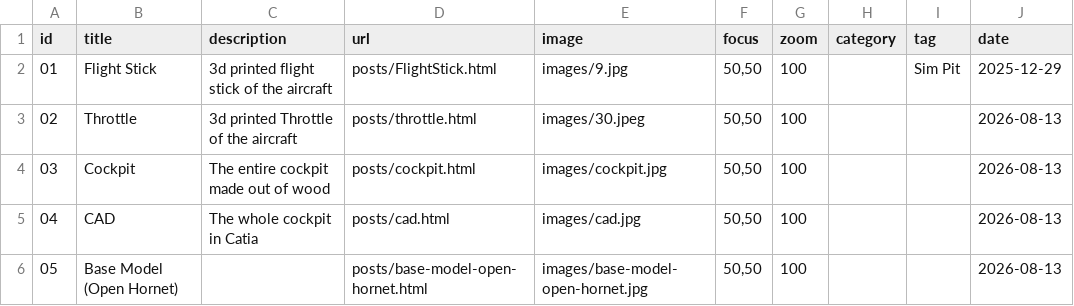
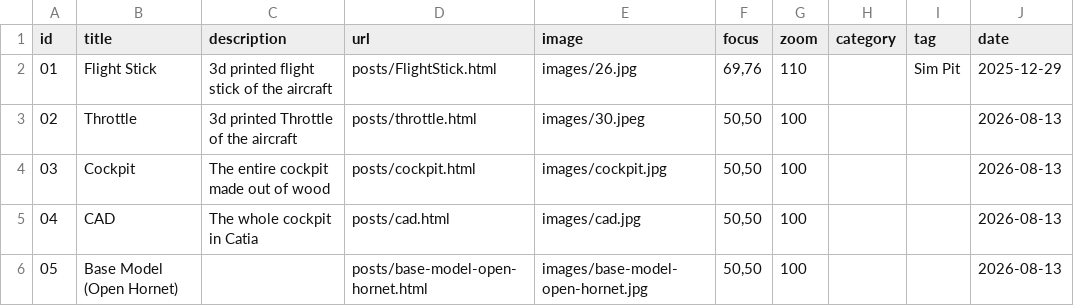
Before and after one commit to Napobona2/blog, a CSV file: subcat/f-a-18c-lot-20-projects.csv, drawn as a sheet.

Commit message:
New Cover for Flight Stick Post

```diff
--- a/subcat/f-a-18c-lot-20-projects.csv
+++ b/subcat/f-a-18c-lot-20-projects.csv
@@ -1,3 +1,3 @@
 id,title,description,url,image,focus,zoom,category,tag,date
-01,Flight Stick,3d printed flight stick of the aircraft,posts/FlightStick.html,images/9.jpg,"50,50",100,,Sim Pit,2025-12-29
+01,Flight Stick,3d printed flight stick of the aircraft,posts/FlightStick.html,images/26.jpg,"69,76",110,,Sim Pit,2025-12-29
 02,Throttle,3d printed Throttle of the aircraft,posts/throttle.html,images/30.jpeg,"50,50",100,,,2026-08-13
```
